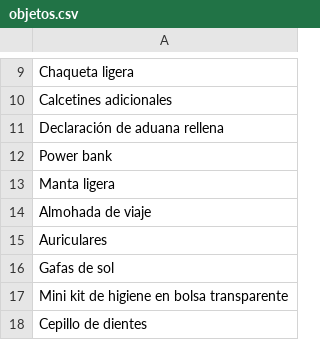
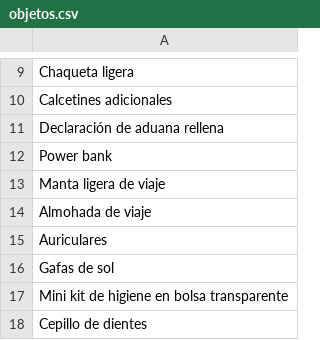
Before and after one commit to CharlyMoncada/travel-assitant, a CSV file: app/data/objetos.csv, drawn as a sheet; only a part is shown, gaps mark what is left out; the diff covers the shown part only.

```diff
--- a/app/data/objetos.csv
+++ b/app/data/objetos.csv
@@ -12,3 +12,3 @@ Declaración de aduana rellena
 Power bank
-Manta ligera
+Manta ligera de viaje
 Almohada de viaje
```
Also changed, not shown: 30 added rows elsewhere in this file, 2 other files.
